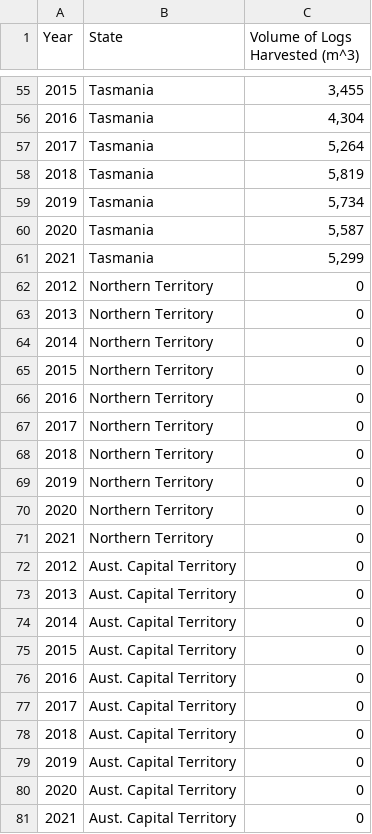
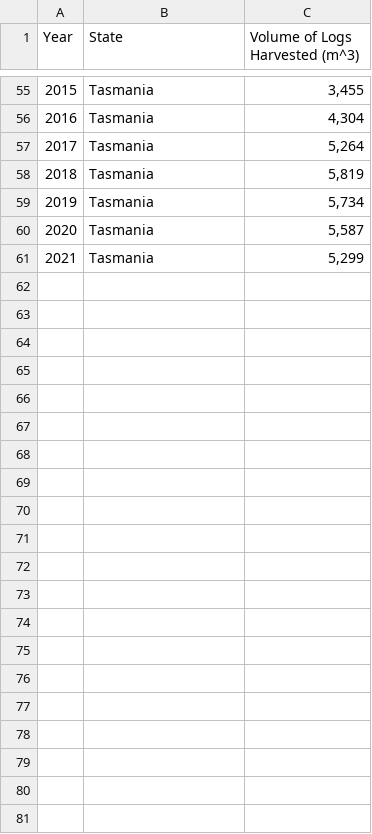
Before and after one commit to komalgx/Data-Vis-2, a CSV file: StackedAreaChart.csv, drawn as a sheet; only a part is shown, gaps mark what is left out.

Commit message:
Update StackedAreaChart.csv

```diff
--- a/StackedAreaChart.csv
+++ b/StackedAreaChart.csv
@@ -61,21 +61 @@ Year,State,Volume of Logs Harvested (m^3)
 2021,Tasmania,"5,299"
-2012,Northern Territory,0
-2013,Northern Territory,0
-2014,Northern Territory,0
-2015,Northern Territory,0
-2016,Northern Territory,0
-2017,Northern Territory,0
-2018,Northern Territory,0
-2019,Northern Territory,0
-2020,Northern Territory,0
-2021,Northern Territory,0
-2012,Aust. Capital Territory,0
-2013,Aust. Capital Territory,0
-2014,Aust. Capital Territory,0
-2015,Aust. Capital Territory,0
-2016,Aust. Capital Territory,0
-2017,Aust. Capital Territory,0
-2018,Aust. Capital Territory,0
-2019,Aust. Capital Territory,0
-2020,Aust. Capital Territory,0
-2021,Aust. Capital Territory,0
```
